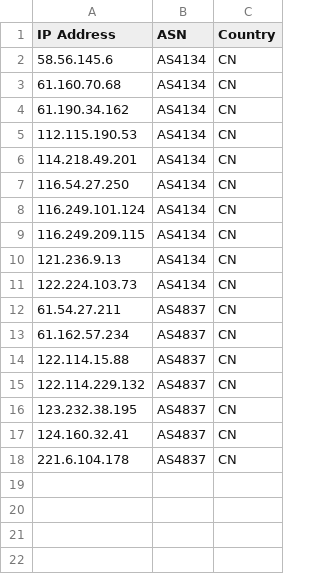
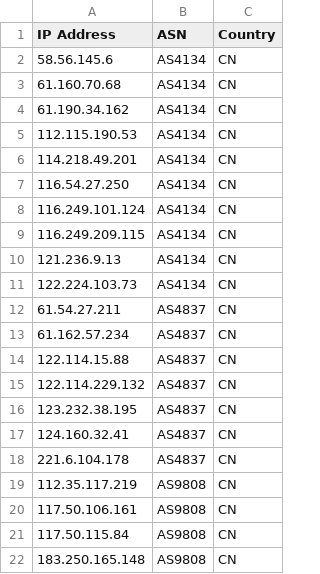
Before and after one commit to Jon-Liv/CS_Obs, a CSV file: List-IPs.csv, drawn as a sheet; the diff names each change by its address in the sheet, - before the commit and + after, or states it on an @@ line.

Commit message:
Update List-IPs.csv

```diff
--- a/List-IPs.csv
+++ b/List-IPs.csv
+row 19: 112.35.117.219 | AS9808 | CN
+row 20: 117.50.106.161 | AS9808 | CN
+row 21: 117.50.115.84 | AS9808 | CN
+row 22: 183.250.165.148 | AS9808 | CN
```
